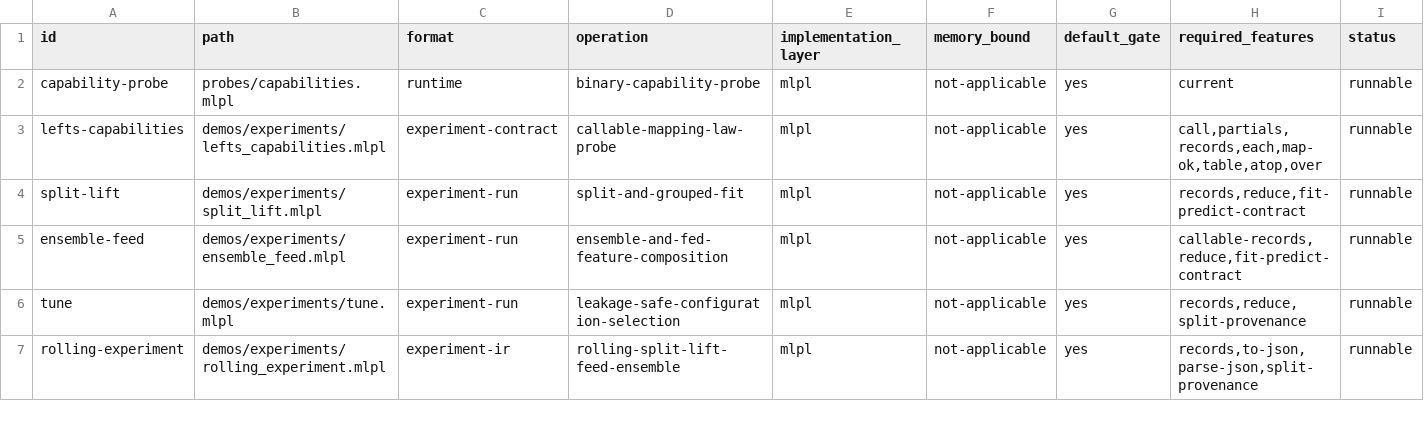
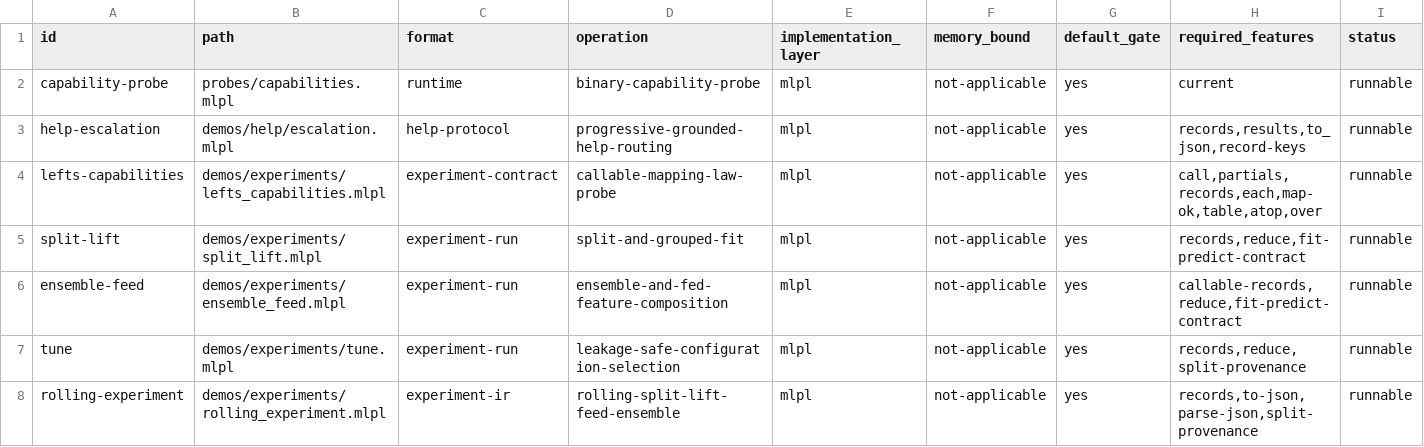
Before and after one commit to sw-ml-study/demo-ml-utils, a TSV file: catalog/demos.tsv, drawn as a sheet; only a part is shown.

Commit message:
demo progressive built-in help escalation
Implement a pure MLPL typed router for grounded browser answers and explicit documentation, program-context, repository, reasoning, and outside-domain outcomes.

Add consent-minimized inert escalation bundles, six self-describing scenarios, budget and privacy tests, deferred MLX blocker notes, research documentation, catalog/README navigation, and future sw-mlpl integration boundaries.

```diff
--- a/catalog/demos.tsv
+++ b/catalog/demos.tsv
@@ -2,2 +2,3 @@ id	path	format	operation	implementation_layer	memory_bound	default_gate	required
 capability-probe	probes/capabilities.mlpl	runtime	binary-capability-probe	mlpl	not-applicable	yes	current	runnable
+help-escalation	demos/help/escalation.mlpl	help-protocol	progressive-grounded-help-routing	mlpl	not-applicable	yes	records,results,to_json,record-keys	runnable
 lefts-capabilities	demos/experiments/lefts_capabilities.mlpl	experiment-contract	callable-mapping-law-probe	mlpl	not-applicable	yes	call,partials,records,each,map-ok,table,atop,over	runnable
```
Also changed, not shown: 23 other files.
